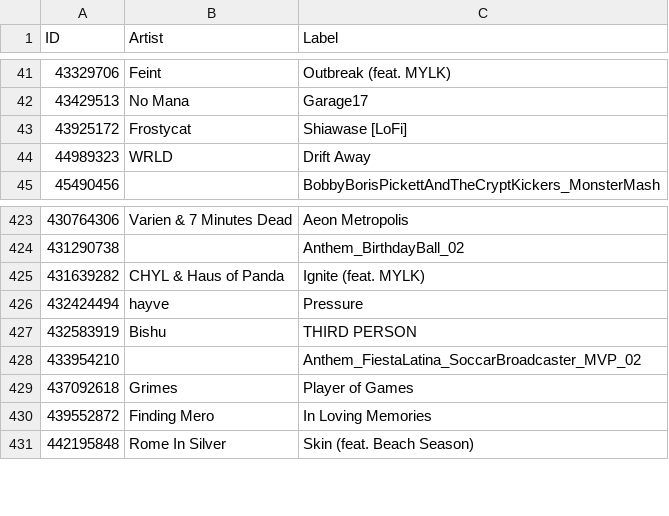
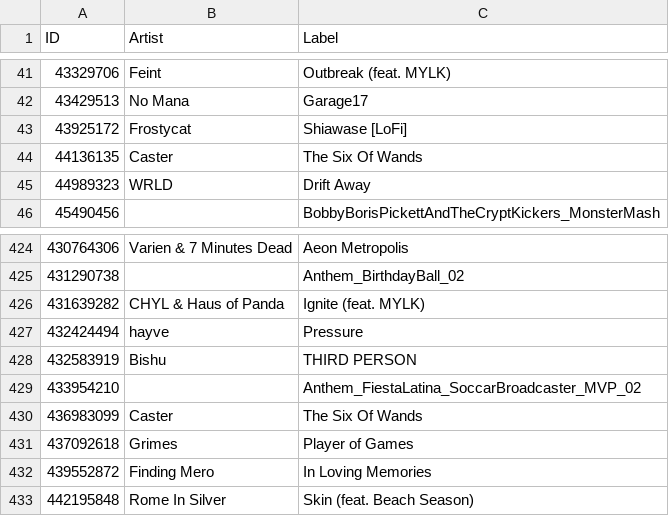
Before and after one commit to ShinyEmii/Toga-Files, a CSV file: soundtracks.csv, drawn as a sheet; only a part is shown, gaps mark what is left out; the diff names each change by its address in the sheet, - before the commit and + after, or states it on an @@ line.

Commit message:
Hologlass, Caster - The Six Of Wands

```diff
--- a/soundtracks.csv
+++ b/soundtracks.csv
+row 44: 44136135 | Caster | The Six Of Wands
+row 430: 436983099 | Caster | The Six Of Wands
```
Also changed, not shown: 10 other files.
